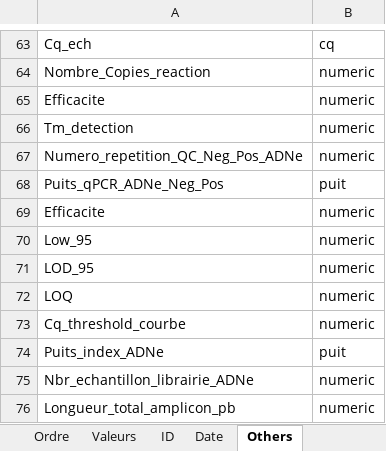
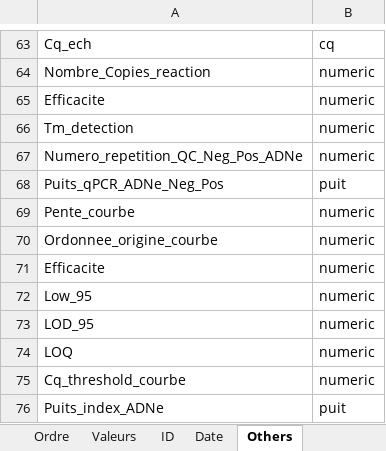
Before and after one commit to GenomicsMLI-DFO/BD-LabGeno-IML_gestion, an Excel workbook: inst/BD_format.xlsx, sheet Others, drawn as a sheet; only a part is shown, gaps mark what is left out; the shorter side is filled out with more unchanged rows; values as stored, in another font and other column widths than the file's, no borders; the diff names each change by its address in the sheet, - before the commit and + after, or states it on an @@ line.

```diff
--- a/inst/BD_format.xlsx (sheet Others)
+++ b/inst/BD_format.xlsx (sheet Others)
+row 69: Pente_courbe | numeric
+row 70: Ordonnee_origine_courbe | numeric
```
Also changed, not shown: sheet Ordre, 2 other files.
